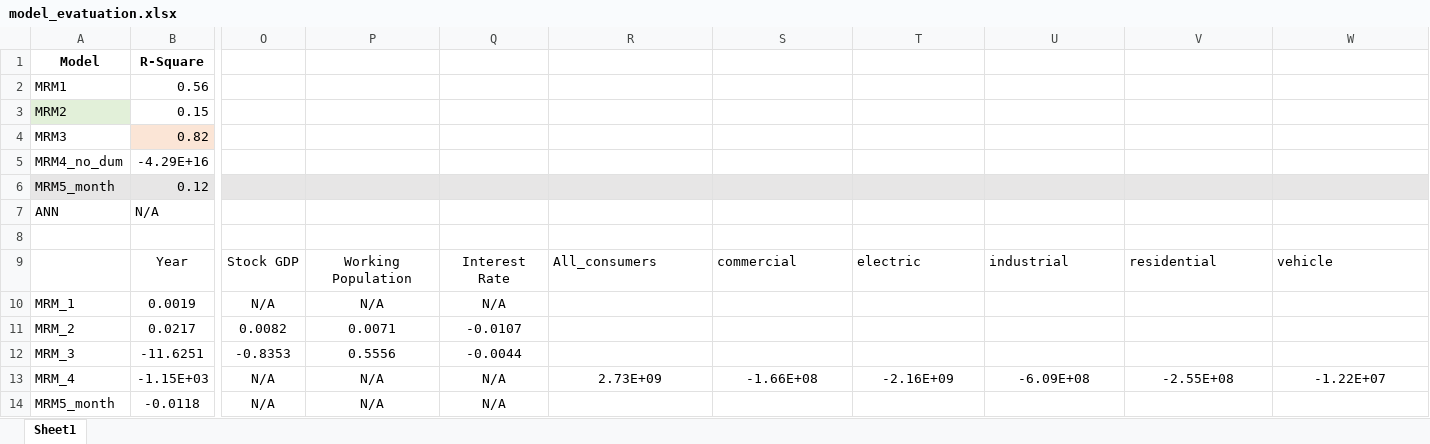
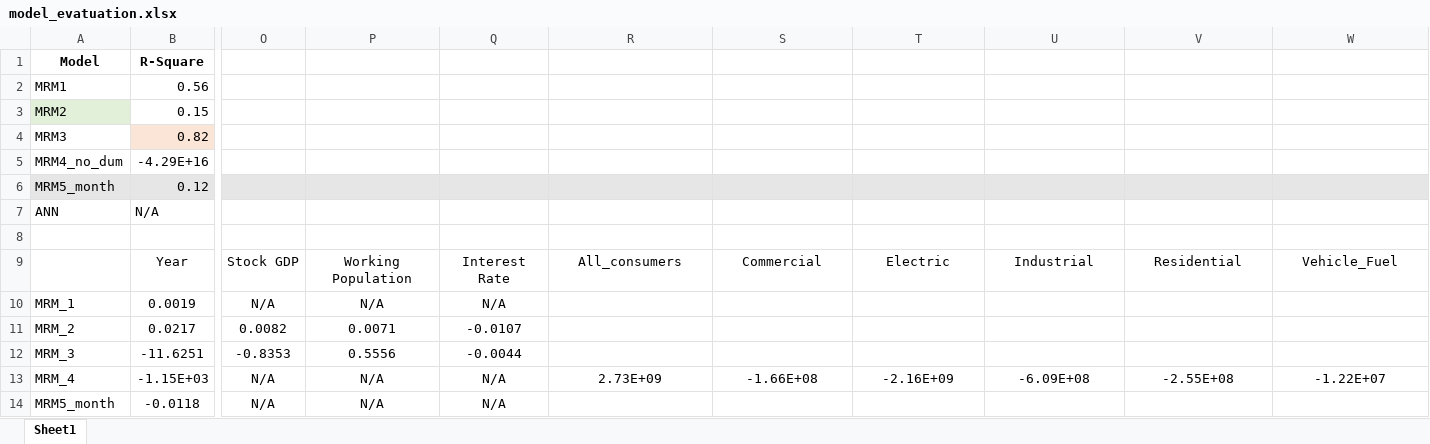
Before and after one commit to FIRE-Phoebe/Gas_Price_analysis, an Excel workbook: Resources/Datasets/model_evatuation.xlsx, sheet Sheet1, drawn as a sheet; only a part is shown, gaps mark what is left out; values as stored, in another font and other column widths than the file's, no borders; the diff names each change by its address in the sheet, - before the commit and + after, or states it on an @@ line.

```diff
--- a/Resources/Datasets/model_evatuation.xlsx (sheet Sheet1)
+++ b/Resources/Datasets/model_evatuation.xlsx (sheet Sheet1)
-R9:W9 alignment: left
+R9:W9 alignment: center
-S9: commercial
+S9: Commercial
-T9: electric
+T9: Electric
-U9: industrial
+U9: Industrial
-V9: residential
+V9: Residential
-W9: vehicle
+W9: Vehicle_Fuel
```
Also changed, not shown: 1 other file.
